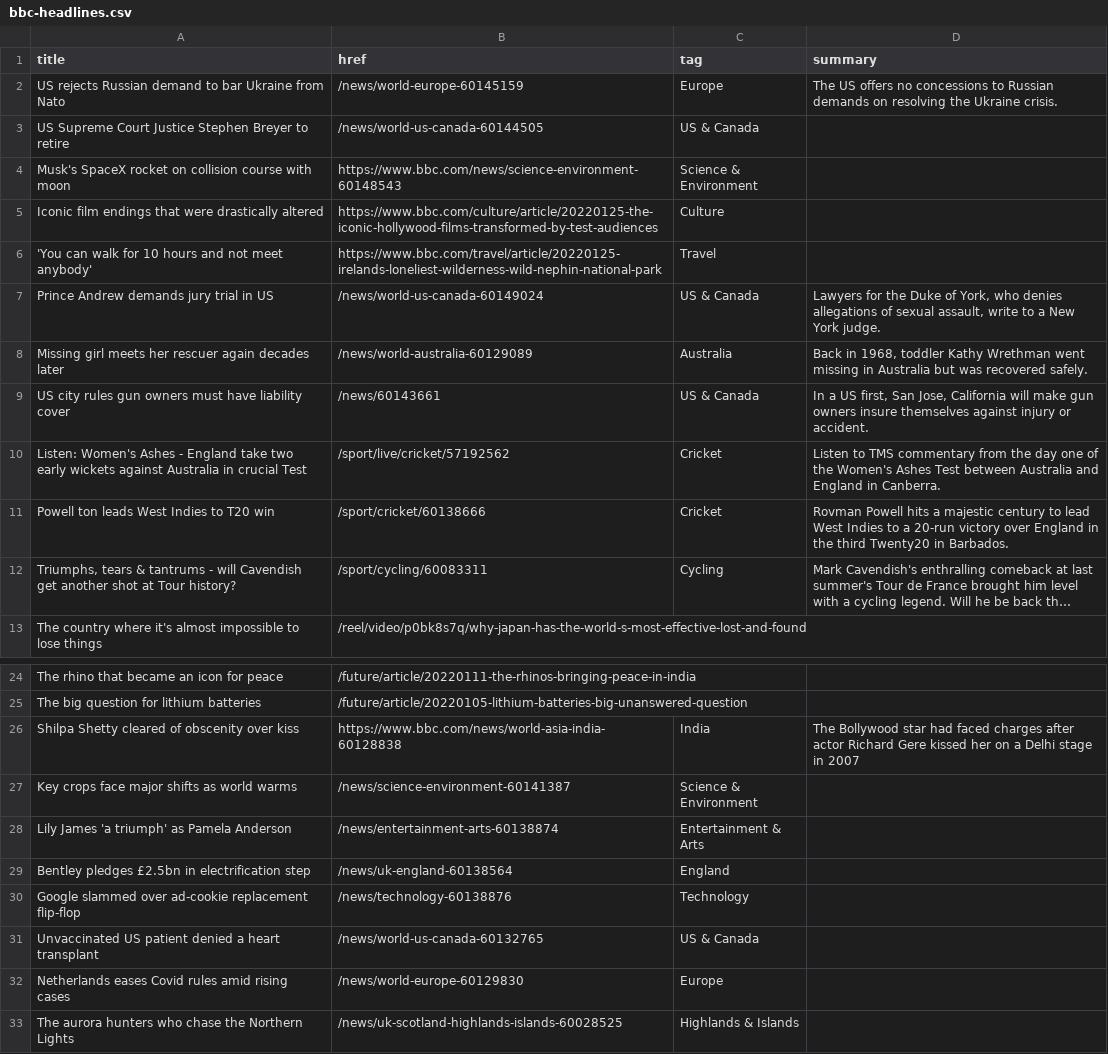
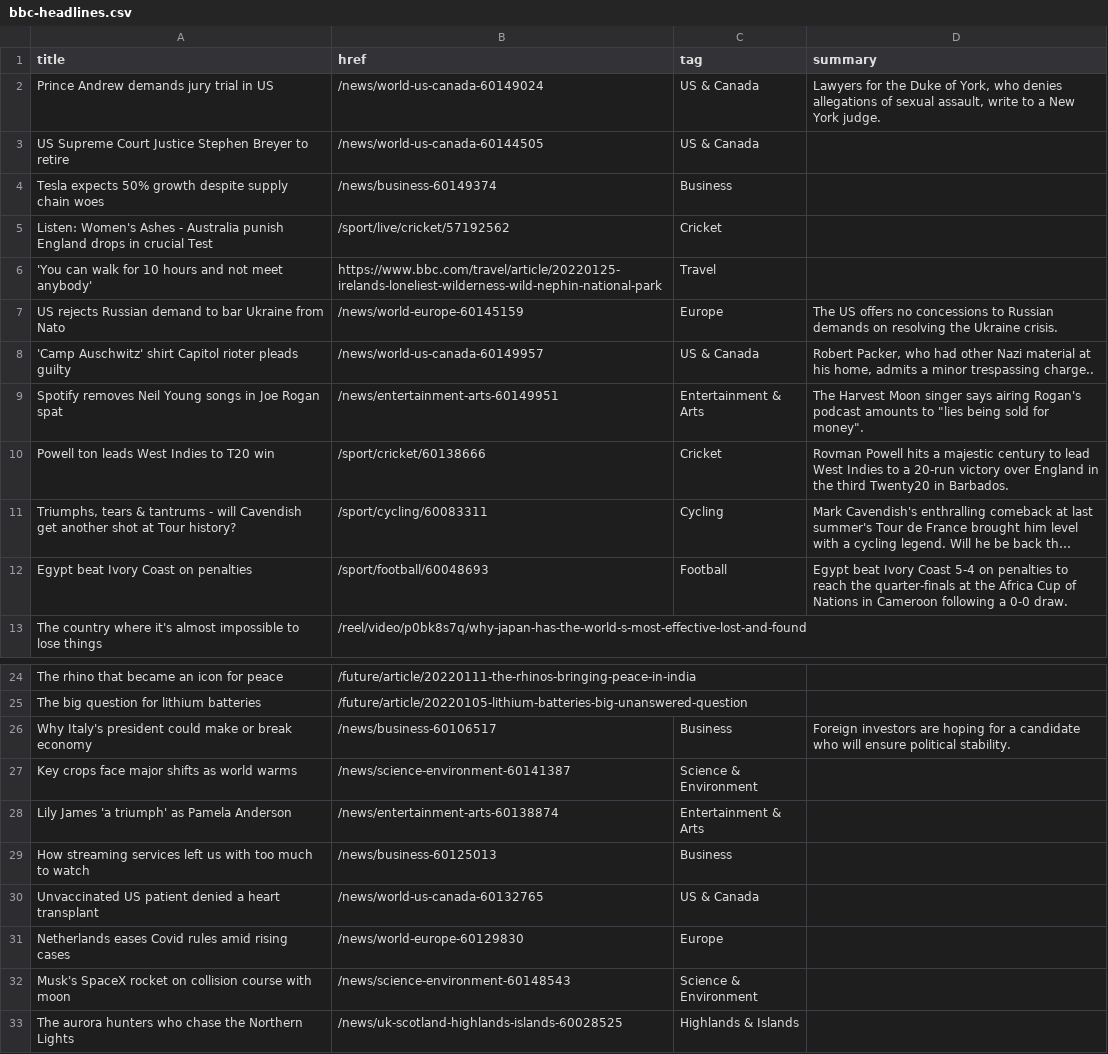
Before and after one commit to jsoma/autoscraper-changes, a CSV file: bbc-headlines.csv, drawn as a sheet; only a part is shown, gaps mark what is left out; long unchanged cells end in …; removed rows and columns are numbered as before the commit, all else as after; the diff names each change by its address in the sheet, - before the commit and + after, or states it on an @@ line.

```diff
--- a/bbc-headlines.csv
+++ b/bbc-headlines.csv
+row 2: Prince Andrew demands jury trial in US | /news/world-us-canada-60149024 | US & Canada | Lawyers for the Duke of York, who denies allegations of sexual assault, write to a New York judge.
+row 4: Tesla expects 50% growth despite supply chain woes | /news/business-60149374 | Business
+row 5: Listen: Women's Ashes - Australia punish England drops in crucial Test | /sport/live/cricket/57192562 | Cricket
-row 4: Musk's SpaceX rocket on collision course with moon | https://www.bbc.com/news/science-environment-60148543 | Science & Environment
-row 5: Iconic film endings that were drastically altered | https://www.bbc.com/culture/article/20220125-the-iconic-hollywood-films-transformed-by-test-audiences | Culture
-A8 (title): Prince Andrew demands jury trial in US
+A8 (title): 'Camp Auschwitz' shirt Capitol rioter pleads guilty
-B8 (href): /news/world-us-canada-60149024
+B8 (href): /news/world-us-canada-60149957
-D8 (summary): Lawyers for the Duke of York, who denies allegations of sexual assault, write to a New York judge.
+D8 (summary): Robert Packer, who had other Nazi material at his home, admits a minor trespassing charge..
-row 8: Missing girl meets her rescuer again decades later | /news/world-australia-60129089 | Australia | Back in 1968, toddler Kathy Wrethman went missing in Australia but was recovered safely.
-row 9: US city rules gun owners must have liability cover | /news/60143661 | US & Canada | In a US first, San Jose, California will make gun owners insure themselves against injury or accident.
-row 10: Listen: Women's Ashes - England take two early wickets against Australia in crucial Test | /sport/live/cricket/57192562 | Cricket | Listen to TMS commentary from the day one of the Women's Ashes Test between Australia and England in Canberra.
+row 9: Spotify removes Neil Young songs in Joe Rogan spat | /news/entertainment-arts-60149951 | Entertainment & Arts | The Harvest Moon singer says airing Rogan's podcast amounts to "lies being sold for money".
+row 12: Egypt beat Ivory Coast on penalties | /sport/football/60048693 | Football | Egypt beat Ivory Coast 5-4 on penalties to reach the quarter-finals at the Africa Cup of Nations in Cameroon following a 0-0 draw.
-row 26: Shilpa Shetty cleared of obscenity over kiss | https://www.bbc.com/news/world-asia-india-60128838 | India | The Bollywood star had faced charges after actor Richard Gere kissed her on a Delhi stage in 2007
+row 26: Why Italy's president could make or break economy | /news/business-60106517 | Business | Foreign investors are hoping for a candidate who will ensure political stability.
-row 29: Bentley pledges £2.5bn in electrification step | /news/uk-england-60138564 | England
-row 30: Google slammed over ad-cookie replacement flip-flop | /news/technology-60138876 | Technology
+row 29: How streaming services left us with too much to watch | /news/business-60125013 | Business
+row 32: Musk's SpaceX rocket on collision course with moon | /news/science-environment-60148543 | Science & Environment
```
